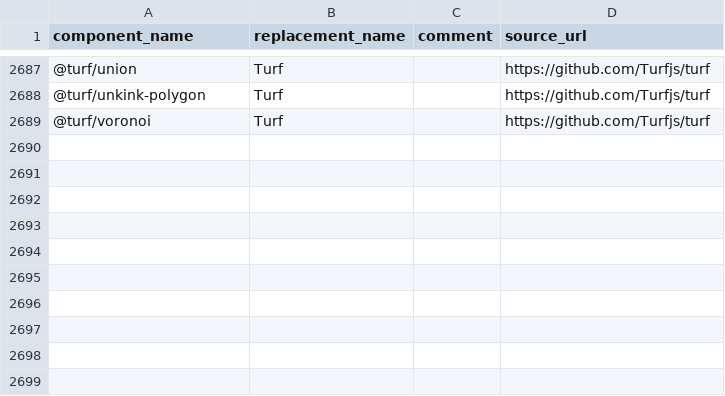
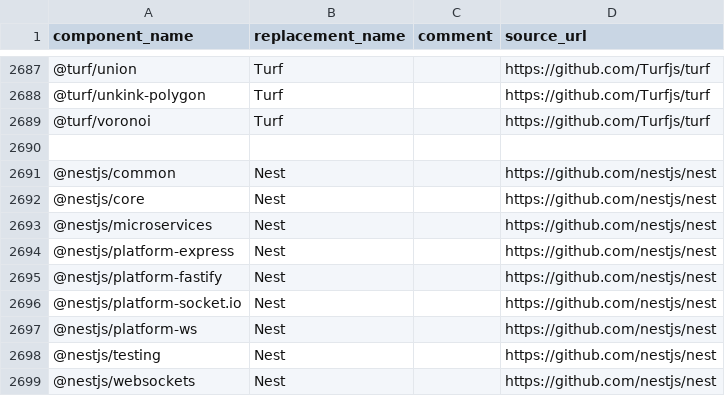
Before and after one commit to sw360/capycli, a CSV file: capycli/data/granularity_list.csv, drawn as a sheet; only a part is shown, gaps mark what is left out; the diff names each change by its address in the sheet, - before the commit and + after, or states it on an @@ line.

Commit message:
feat: add Nest packages to granularity list

```diff
--- a/capycli/data/granularity_list.csv
+++ b/capycli/data/granularity_list.csv
+row 2690: (empty)
+row 2691: @nestjs/common | Nest |  | https://github.com/nestjs/nest
+row 2692: @nestjs/core | Nest |  | https://github.com/nestjs/nest
+row 2693: @nestjs/microservices | Nest |  | https://github.com/nestjs/nest
+row 2694: @nestjs/platform-express | Nest |  | https://github.com/nestjs/nest
+row 2695: @nestjs/platform-fastify | Nest |  | https://github.com/nestjs/nest
+row 2696: @nestjs/platform-socket.io | Nest |  | https://github.com/nestjs/nest
+row 2697: @nestjs/platform-ws | Nest |  | https://github.com/nestjs/nest
+row 2698: @nestjs/testing | Nest |  | https://github.com/nestjs/nest
+row 2699: @nestjs/websockets | Nest |  | https://github.com/nestjs/nest
```
